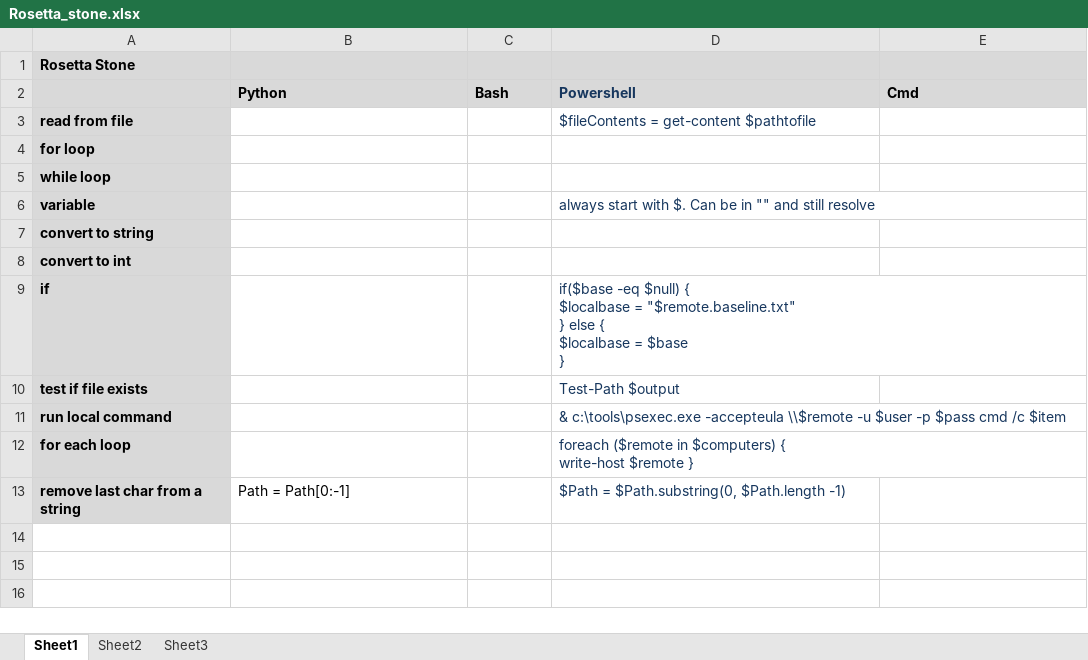
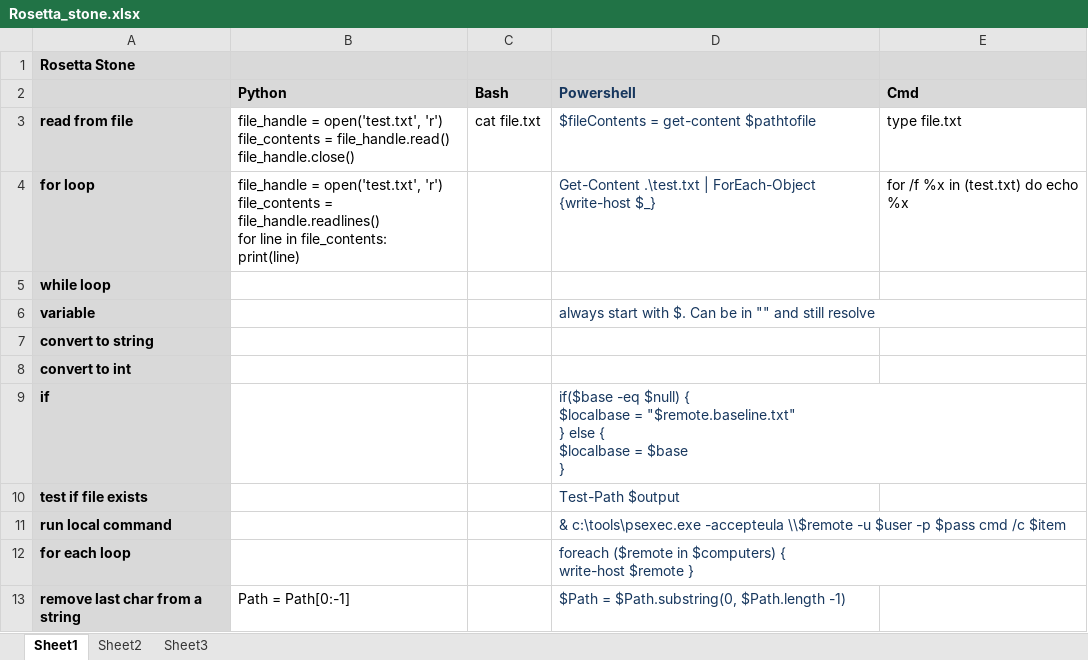
Before and after one commit to jennifergates/Misc, an Excel workbook: Rosetta_stone.xlsx, sheet Sheet1, drawn as a sheet; values as stored, in another font and other column widths than the file's, no borders; ↵ is a line break in a cell; the diff names each change by its address in the sheet, - before the commit and + after, or states it on an @@ line.

Commit message:
added a few lines

```diff
--- a/Rosetta_stone.xlsx (sheet Sheet1)
+++ b/Rosetta_stone.xlsx (sheet Sheet1)
-B3 (Python): (empty)
+B3 (Python): file_handle = open('test.txt', 'r') ↵ file_contents = file_handle.read() ↵ file_handle.close()
-C3 (Bash): (empty)
+C3 (Bash): cat file.txt
-E3 (Cmd): (empty)
+E3 (Cmd): type file.txt
-B4 (Python): (empty)
+B4 (Python): file_handle = open('test.txt', 'r') ↵ file_contents = file_handle.readlines() ↵ for line in file_contents: ↵ print(line)
-D4 (Powershell): (empty)
+D4 (Powershell): Get-Content .\test.txt | ForEach-Object {write-host $_}
-E4 (Cmd): (empty)
+E4 (Cmd): for /f %x in (test.txt) do echo %x
```
